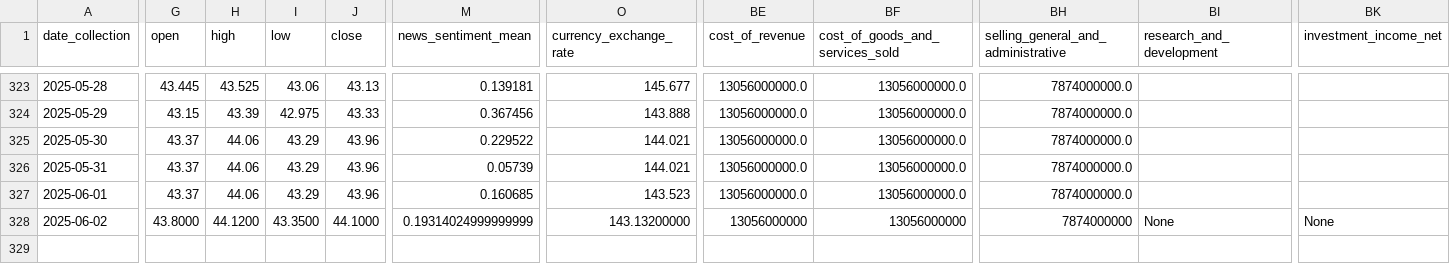
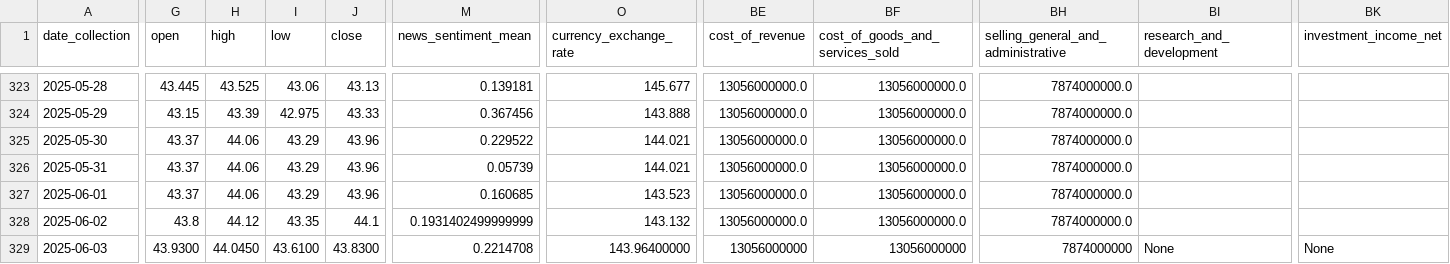
Before and after one commit to CastIehard/Stock-Prediction-AI, a CSV file: Stocks/Verizon/data.csv, drawn as a sheet; only a part is shown, gaps mark what is left out; rows hold the shown columns only; the diff covers the shown part only; the diff names each change by its address in the sheet, - before the commit and + after, or states it on an @@ line.

Commit message:
Daily Collection

```diff
--- a/Stocks/Verizon/data.csv
+++ b/Stocks/Verizon/data.csv
-G328 (open): 43.8000
+G328 (open): 43.8
-H328 (high): 44.1200
+H328 (high): 44.12
-I328 (low): 43.3500
+I328 (low): 43.35
-J328 (close): 44.1000
+J328 (close): 44.1
-M328 (news_sentiment_mean): 0.19314024999999999
+M328 (news_sentiment_mean): 0.1931402499999999
-O328 (currency_exchange_rate): 143.13200000
+O328 (currency_exchange_rate): 143.132
-BE328 (cost_of_revenue): 13056000000
+BE328 (cost_of_revenue): 13056000000.0
-BF328 (cost_of_goods_and_services_sold): 13056000000
+BF328 (cost_of_goods_and_services_sold): 13056000000.0
-BH328: 7874000000
+BH328: 7874000000.0
-BI328 (research_and_development): None
+BI328 (research_and_development): (empty)
-BK328 (investment_income_net): None
+BK328 (investment_income_net): (empty)
+row 329: 2025-06-03 | 43.9300 | 44.0450 | 43.6100 | 43.8300 | 0.2214708 | 143.96400000 | 13056000000 | 13056000000 | 7874000000 | None | None
```
Also changed, not shown: 28 edited cells elsewhere in this file, Stocks/Adobe/data.csv.
